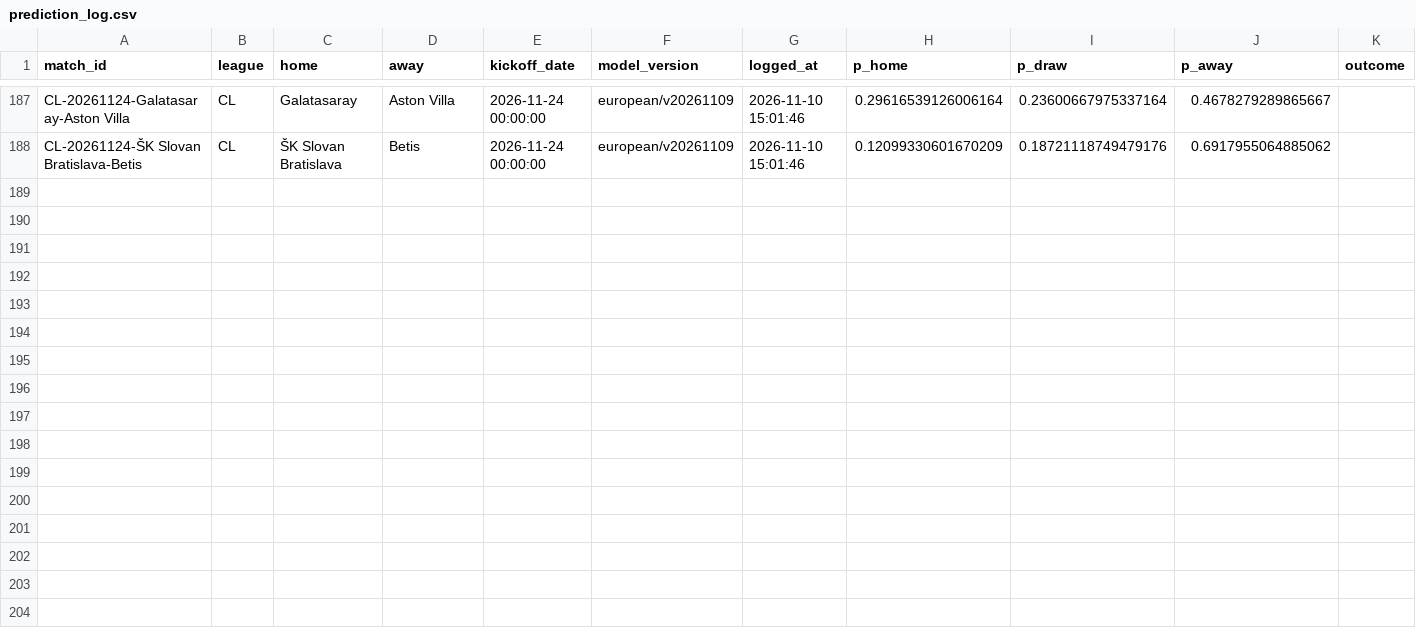
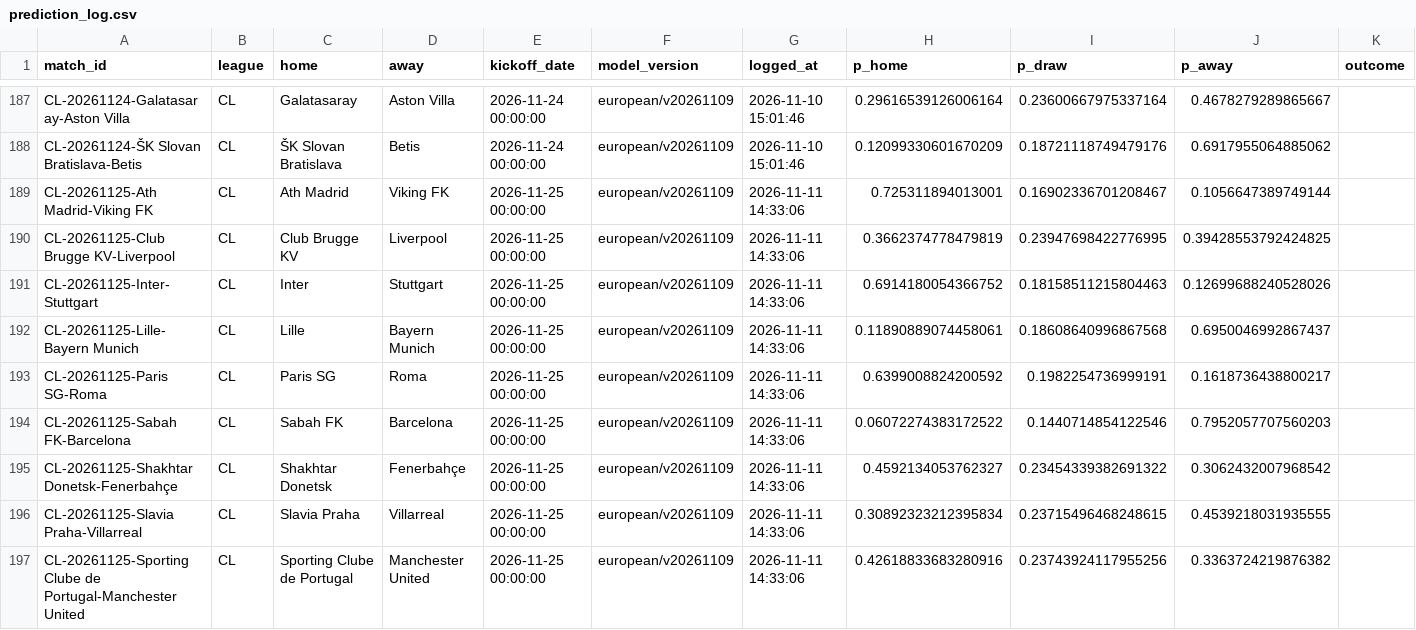
Before and after one commit to Fifiora/football-predictor, a CSV file: data/prediction_log.csv, drawn as a sheet; only a part is shown, gaps mark what is left out; the diff names each change by its address in the sheet, - before the commit and + after, or states it on an @@ line.

Commit message:
state 2026-11-11

```diff
--- a/data/prediction_log.csv
+++ b/data/prediction_log.csv
+row 189: CL-20261125-Ath Madrid-Viking FK | CL | Ath Madrid | Viking FK | 2026-11-25 00:00:00 | european/v20261109 | 2026-11-11 14:33:06 | 0.725311894013001 | 0.16902336701208467 | 0.1056647389749144
+row 190: CL-20261125-Club Brugge KV-Liverpool | CL | Club Brugge KV | Liverpool | 2026-11-25 00:00:00 | european/v20261109 | 2026-11-11 14:33:06 | 0.3662374778479819 | 0.23947698422776995 | 0.39428553792424825
+row 191: CL-20261125-Inter-Stuttgart | CL | Inter | Stuttgart | 2026-11-25 00:00:00 | european/v20261109 | 2026-11-11 14:33:06 | 0.6914180054366752 | 0.18158511215804463 | 0.12699688240528026
+row 192: CL-20261125-Lille-Bayern Munich | CL | Lille | Bayern Munich | 2026-11-25 00:00:00 | european/v20261109 | 2026-11-11 14:33:06 | 0.11890889074458061 | 0.18608640996867568 | 0.6950046992867437
+row 193: CL-20261125-Paris SG-Roma | CL | Paris SG | Roma | 2026-11-25 00:00:00 | european/v20261109 | 2026-11-11 14:33:06 | 0.6399008824200592 | 0.1982254736999191 | 0.1618736438800217
+row 194: CL-20261125-Sabah FK-Barcelona | CL | Sabah FK | Barcelona | 2026-11-25 00:00:00 | european/v20261109 | 2026-11-11 14:33:06 | 0.06072274383172522 | 0.1440714854122546 | 0.7952057707560203
+row 195: CL-20261125-Shakhtar Donetsk-Fenerbahçe | CL | Shakhtar Donetsk | Fenerbahçe | 2026-11-25 00:00:00 | european/v20261109 | 2026-11-11 14:33:06 | 0.4592134053762327 | 0.23454339382691322 | 0.3062432007968542
+row 196: CL-20261125-Slavia Praha-Villarreal | CL | Slavia Praha | Villarreal | 2026-11-25 00:00:00 | european/v20261109 | 2026-11-11 14:33:06 | 0.30892323212395834 | 0.23715496468248615 | 0.4539218031935555
+row 197: CL-20261125-Sporting Clube de Portugal-Manchester United | CL | Sporting Clube de Portugal | Manchester United | 2026-11-25 00:00:00 | european/v20261109 | 2026-11-11 14:33:06 | 0.42618833683280916 | 0.23743924117955256 | 0.3363724219876382
```
